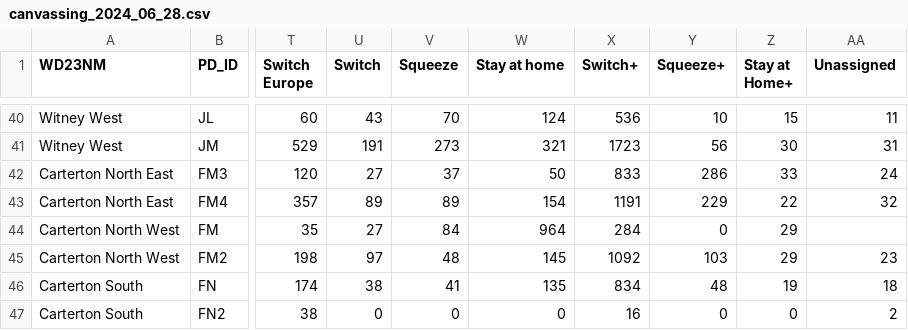
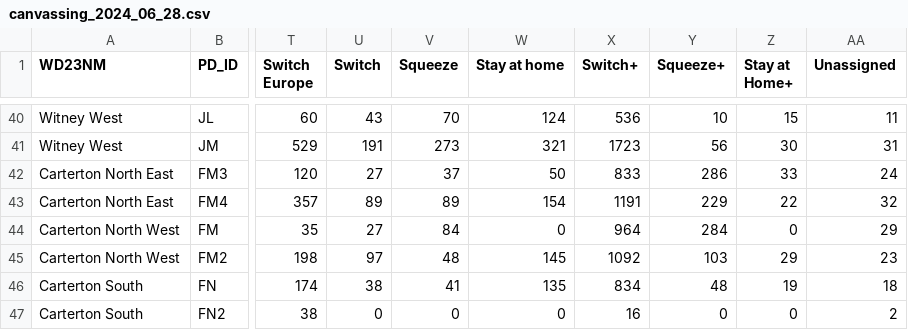
Before and after one commit to SzymonPrajs/ons_data, a CSV file: canvassing_2024_06_28.csv, drawn as a sheet; only a part is shown, gaps mark what is left out; the diff names each change by its address in the sheet, - before the commit and + after, or states it on an @@ line.

Commit message:
Update canvassing_2024_06_28.csv

```diff
--- a/canvassing_2024_06_28.csv
+++ b/canvassing_2024_06_28.csv
-W44 (Stay at home): 964
+W44 (Stay at home): 0
-X44 (Switch+): 284
+X44 (Switch+): 964
-Y44 (Squeeze+): 0
+Y44 (Squeeze+): 284
-Z44 (Stay at Home+): 29
+Z44 (Stay at Home+): 0
-AA44 (Unassigned): (empty)
+AA44 (Unassigned): 29
```
